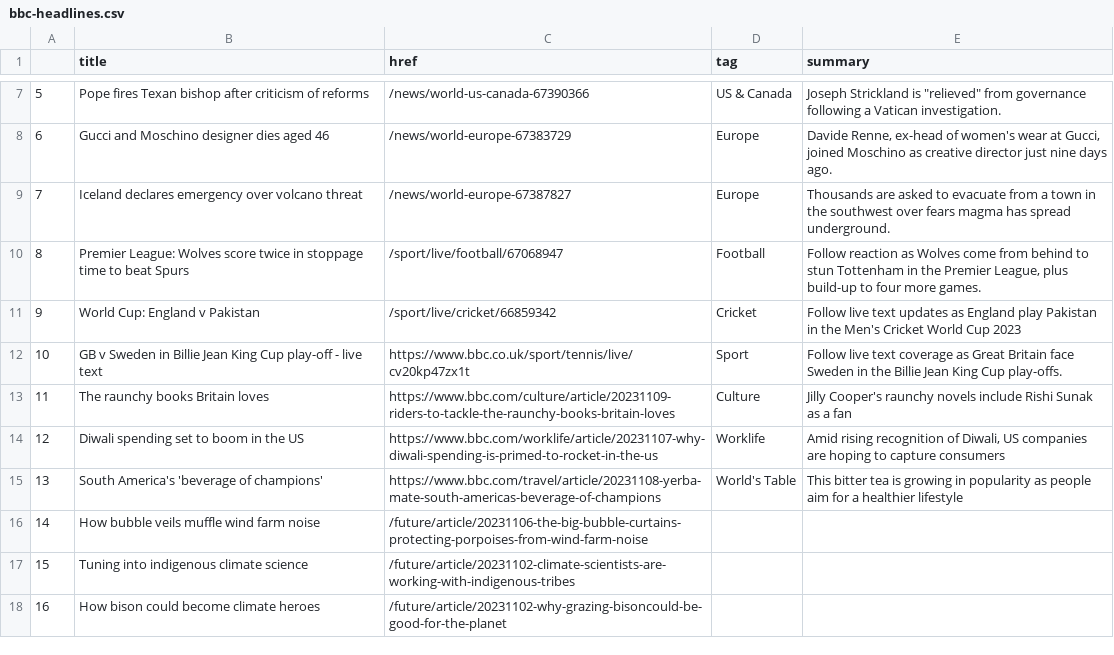
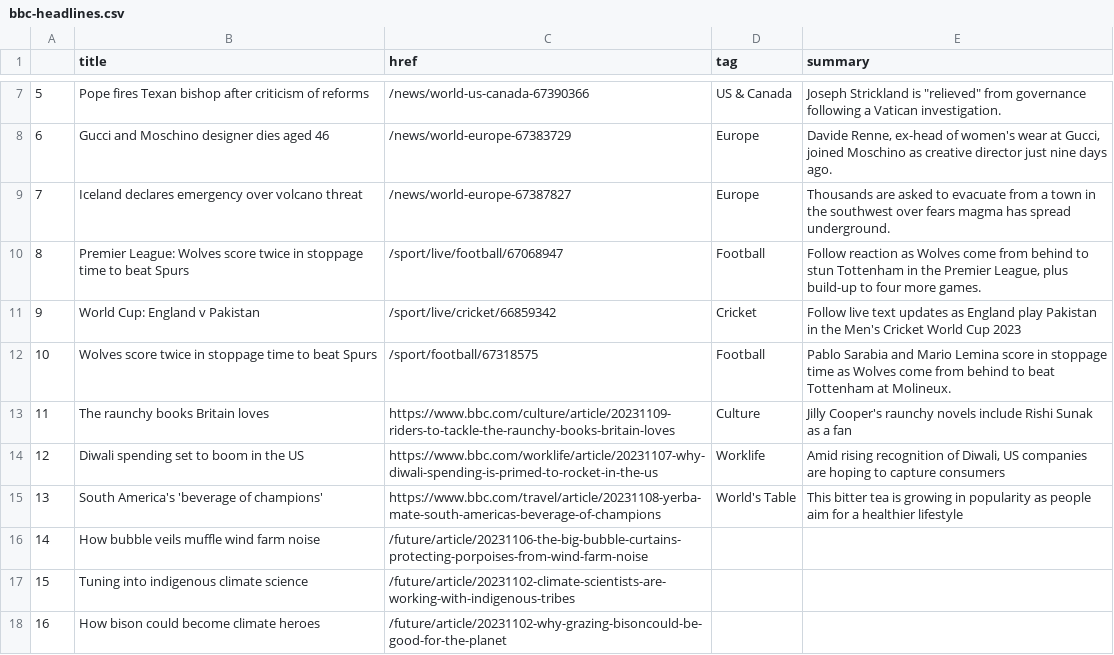
Before and after one commit to jsoma/automatic-scraper, a CSV file: bbc-headlines.csv, drawn as a sheet; only a part is shown, gaps mark what is left out.

```diff
--- a/bbc-headlines.csv
+++ b/bbc-headlines.csv
@@ -11,3 +11,3 @@
 9,World Cup: England v Pakistan,/sport/live/cricket/66859342,Cricket,Follow live text updates as England play Pakistan in the Men's Cricket World Cup 2023
-10,GB v Sweden in Billie Jean King Cup play-off - live text,https://www.bbc.co.uk/sport/tennis/live/cv20kp47zx1t,Sport,Follow live text coverage as Great Britain face Sweden in the Billie Jean King Cup play-offs.
+10,Wolves score twice in stoppage time to beat Spurs,/sport/football/67318575,Football,Pablo Sarabia and Mario Lemina score in stoppage time as Wolves come from behind to beat Tottenham at Molineux.
 11,The raunchy books Britain loves,https://www.bbc.com/culture/article/20231109-riders-to-tackle-the-raunchy-books-britain-loves,Culture,Jilly Cooper's raunchy novels include Rishi Sunak as a fan
```
